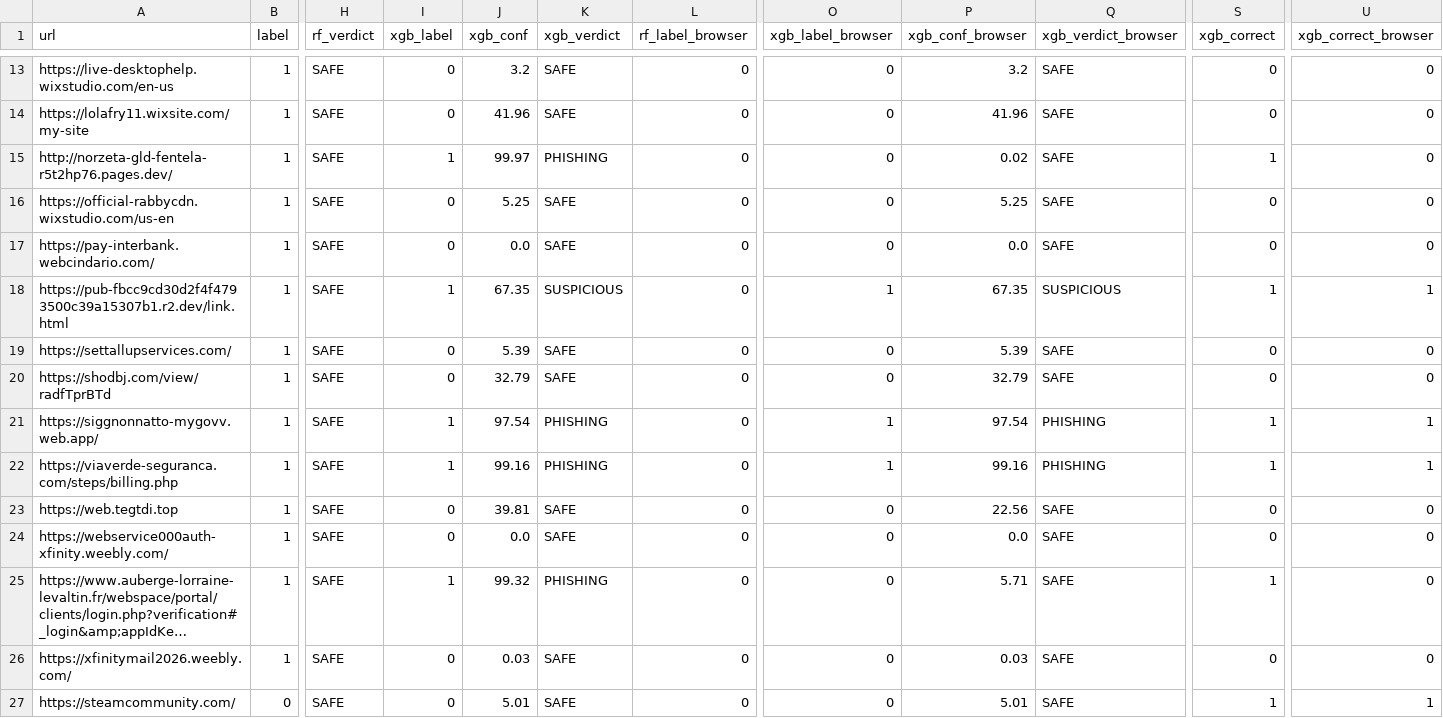
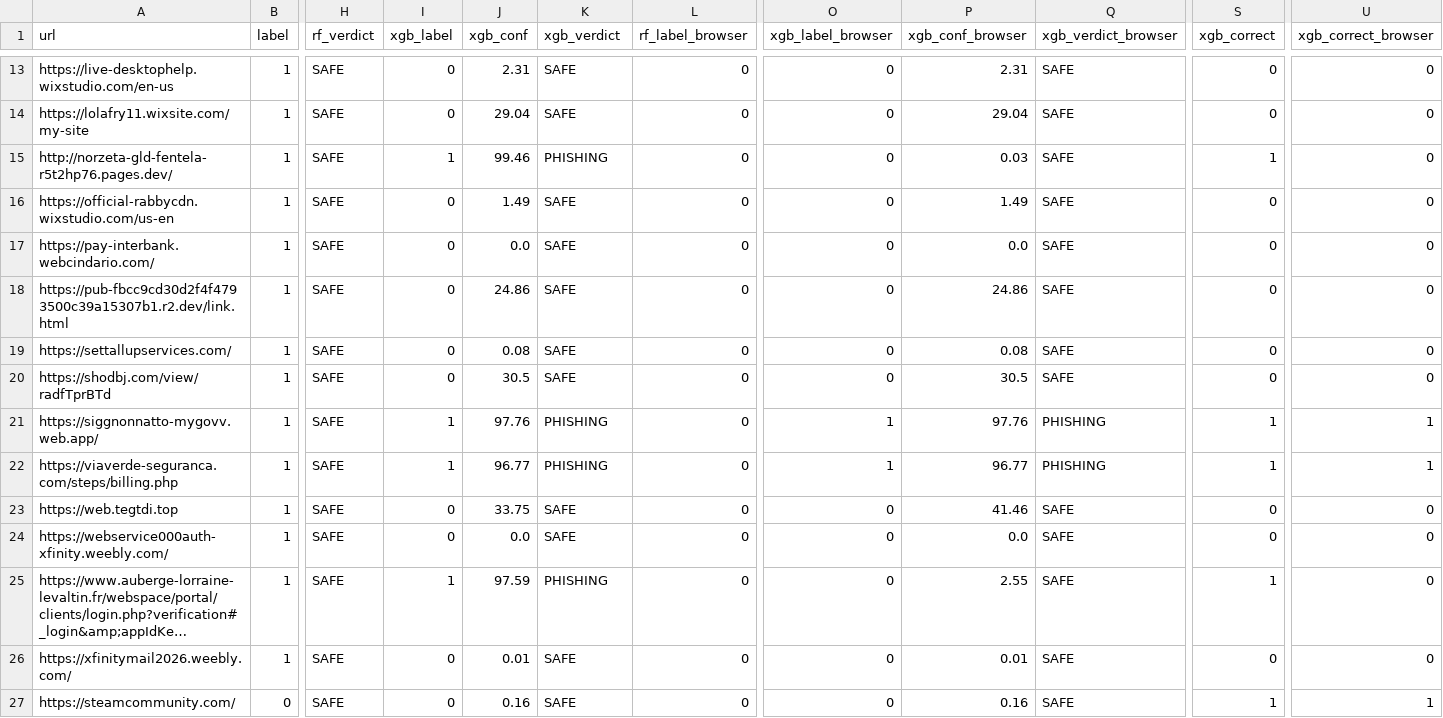
Before and after one commit to Azixe/Tugas-Akhir, a CSV file: realworld_test/realworld_results.csv, drawn as a sheet; only a part is shown, gaps mark what is left out; long unchanged cells end in …; the diff covers the shown part only; the diff names each change by its address in the sheet, - before the commit and + after, or states it on an @@ line.

Commit message:
feat(realworld): re-run validation with the full-dataset XGBoost (v3.3)
Aggregate browser-variant metrics are unchanged (acc 56.00%, recall 28%,
FPR 16%, 4 FP), but the severity improved: wrongful >80% blocks drop from
4 to 2 (Steam profile 77.6% and Netflix login 68.5% are now warnings
instead of blocks) and one more phishing URL is blocked (crypto-ah4 at
89.9%, was 34.0%). PayPal stays a 99.3% false positive. Crafted test URL
scores: XGB 100.0% (blocked), RF 70.0% (banner).

```diff
--- a/realworld_test/realworld_results.csv
+++ b/realworld_test/realworld_results.csv
-J13 (xgb_conf): 3.2
+J13 (xgb_conf): 2.31
-P13 (xgb_conf_browser): 3.2
+P13 (xgb_conf_browser): 2.31
-J14 (xgb_conf): 41.96
+J14 (xgb_conf): 29.04
-P14 (xgb_conf_browser): 41.96
+P14 (xgb_conf_browser): 29.04
-J15 (xgb_conf): 99.97
+J15 (xgb_conf): 99.46
-P15 (xgb_conf_browser): 0.02
+P15 (xgb_conf_browser): 0.03
-J16 (xgb_conf): 5.25
+J16 (xgb_conf): 1.49
-P16 (xgb_conf_browser): 5.25
+P16 (xgb_conf_browser): 1.49
-I18 (xgb_label): 1
+I18 (xgb_label): 0
-J18 (xgb_conf): 67.35
+J18 (xgb_conf): 24.86
-K18 (xgb_verdict): SUSPICIOUS
+K18 (xgb_verdict): SAFE
-O18 (xgb_label_browser): 1
+O18 (xgb_label_browser): 0
-P18 (xgb_conf_browser): 67.35
+P18 (xgb_conf_browser): 24.86
-Q18 (xgb_verdict_browser): SUSPICIOUS
+Q18 (xgb_verdict_browser): SAFE
-S18 (xgb_correct): 1
+S18 (xgb_correct): 0
-U18 (xgb_correct_browser): 1
+U18 (xgb_correct_browser): 0
-J19 (xgb_conf): 5.39
+J19 (xgb_conf): 0.08
-P19 (xgb_conf_browser): 5.39
+P19 (xgb_conf_browser): 0.08
-J20 (xgb_conf): 32.79
+J20 (xgb_conf): 30.5
-P20 (xgb_conf_browser): 32.79
+P20 (xgb_conf_browser): 30.5
-J21 (xgb_conf): 97.54
+J21 (xgb_conf): 97.76
-P21 (xgb_conf_browser): 97.54
+P21 (xgb_conf_browser): 97.76
-J22 (xgb_conf): 99.16
+J22 (xgb_conf): 96.77
-P22 (xgb_conf_browser): 99.16
+P22 (xgb_conf_browser): 96.77
-J23 (xgb_conf): 39.81
+J23 (xgb_conf): 33.75
-P23 (xgb_conf_browser): 22.56
+P23 (xgb_conf_browser): 41.46
-J25 (xgb_conf): 99.32
+J25 (xgb_conf): 97.59
-P25 (xgb_conf_browser): 5.71
+P25 (xgb_conf_browser): 2.55
-J26 (xgb_conf): 0.03
+J26 (xgb_conf): 0.01
-P26 (xgb_conf_browser): 0.03
+P26 (xgb_conf_browser): 0.01
-J27 (xgb_conf): 5.01
+J27 (xgb_conf): 0.16
-P27 (xgb_conf_browser): 5.01
+P27 (xgb_conf_browser): 0.16
```
Also changed, not shown: 81 edited cells elsewhere in this file, 1 other file.
